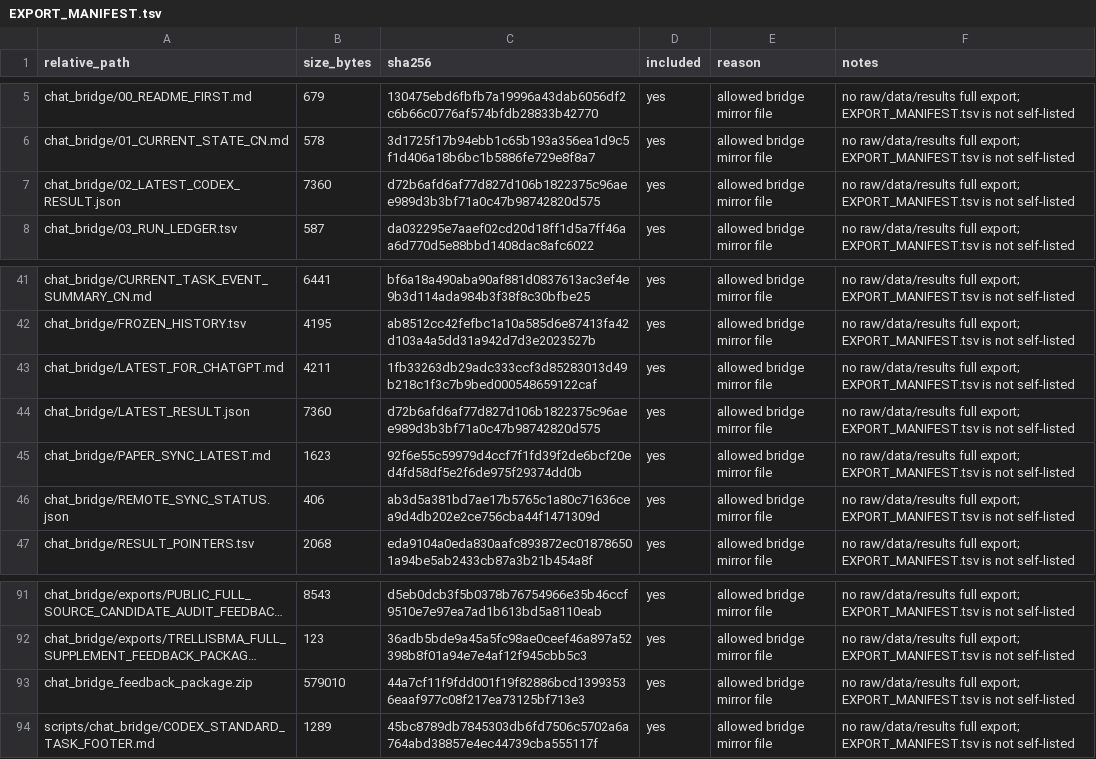
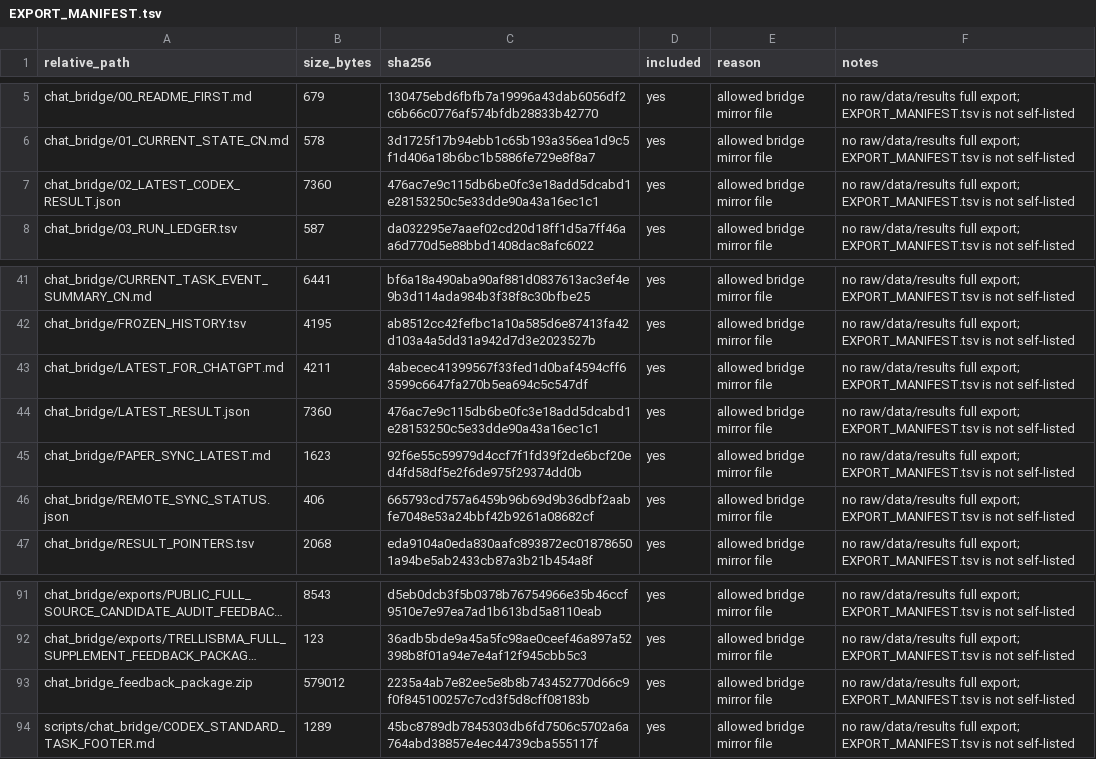
Before and after one commit to Jarvis5272/caor-chat-bridge, a TSV file: EXPORT_MANIFEST.tsv, drawn as a sheet; only a part is shown, gaps mark what is left out; long unchanged cells end in …; the diff names each change by its address in the sheet, - before the commit and + after, or states it on an @@ line.

```diff
--- a/EXPORT_MANIFEST.tsv
+++ b/EXPORT_MANIFEST.tsv
-C7 (sha256): d72b6afd6af77d827d106b1822375c96aee989d3b3bf71a0c47b98742820d575
+C7 (sha256): 476ac7e9c115db6be0fc3e18add5dcabd1e28153250c5e33dde90a43a16ec1c1
-C43 (sha256): 1fb33263db29adc333ccf3d85283013d49b218c1f3c7b9bed000548659122caf
+C43 (sha256): 4abecec41399567f33fed1d0baf4594cff63599c6647fa270b5ea694c5c547df
-C44 (sha256): d72b6afd6af77d827d106b1822375c96aee989d3b3bf71a0c47b98742820d575
+C44 (sha256): 476ac7e9c115db6be0fc3e18add5dcabd1e28153250c5e33dde90a43a16ec1c1
-C46 (sha256): ab3d5a381bd7ae17b5765c1a80c71636cea9d4db202e2ce756cba44f1471309d
+C46 (sha256): 665793cd757a6459b96b69d9b36dbf2aabfe7048e53a24bbf42b9261a08682cf
-B93 (size_bytes): 579010
+B93 (size_bytes): 579012
-C93 (sha256): 44a7cf11f9fdd001f19f82886bcd13993536eaaf977c08f217ea73125bf713e3
+C93 (sha256): 2235a4ab7e82ee5e8b8b743452770d66c9f0f845100257c7cd3f5d8cff08183b
```
Also changed, not shown: 5 other files.
